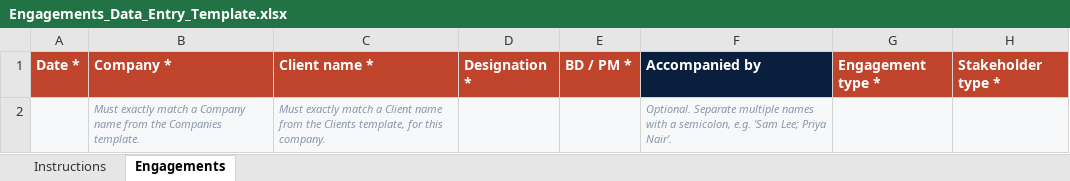
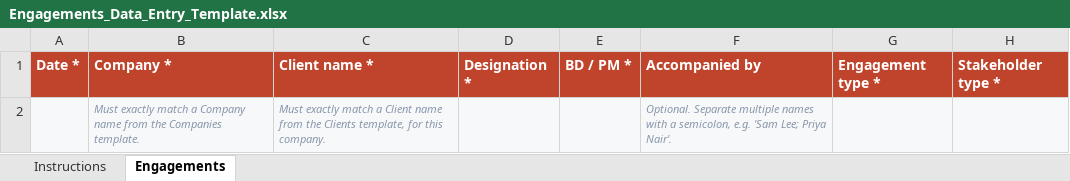
Before and after one commit to Arohi-123/engagement-tracker, an Excel workbook: Master/Engagements_Data_Entry_Template.xlsx, sheet Engagements, drawn as a sheet; only a part is shown; values as stored, in another font and other column widths than the file's, no borders; the diff names each change by its address in the sheet, - before the commit and + after, or states it on an @@ line.

```diff
--- a/Master/Engagements_Data_Entry_Template.xlsx (sheet Engagements)
+++ b/Master/Engagements_Data_Entry_Template.xlsx (sheet Engagements)
-F1 fill: #0A1E3D
+F1 fill: #C0442C
```
Also changed, not shown: sheet Instructions, Master/Opportunities_Data_Entry_Template.xlsx.
